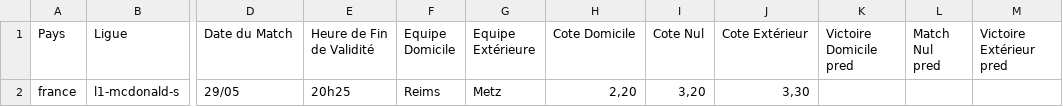
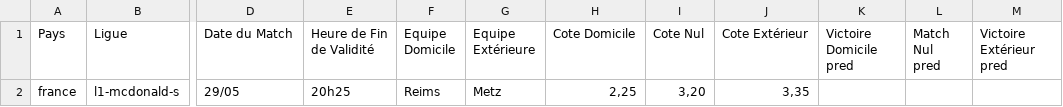
Before and after one commit to Metimer/Goalytics, a CSV file: predictions_du_jour.csv, drawn as a sheet; only a part is shown, gaps mark what is left out; the diff names each change by its address in the sheet, - before the commit and + after, or states it on an @@ line.

Commit message:
Mise à jour des fichiers CSV des prédictions

```diff
--- a/predictions_du_jour.csv
+++ b/predictions_du_jour.csv
-H2 (Cote Domicile): 2,20
+H2 (Cote Domicile): 2,25
-J2 (Cote Extérieur): 3,30
+J2 (Cote Extérieur): 3,35
```
